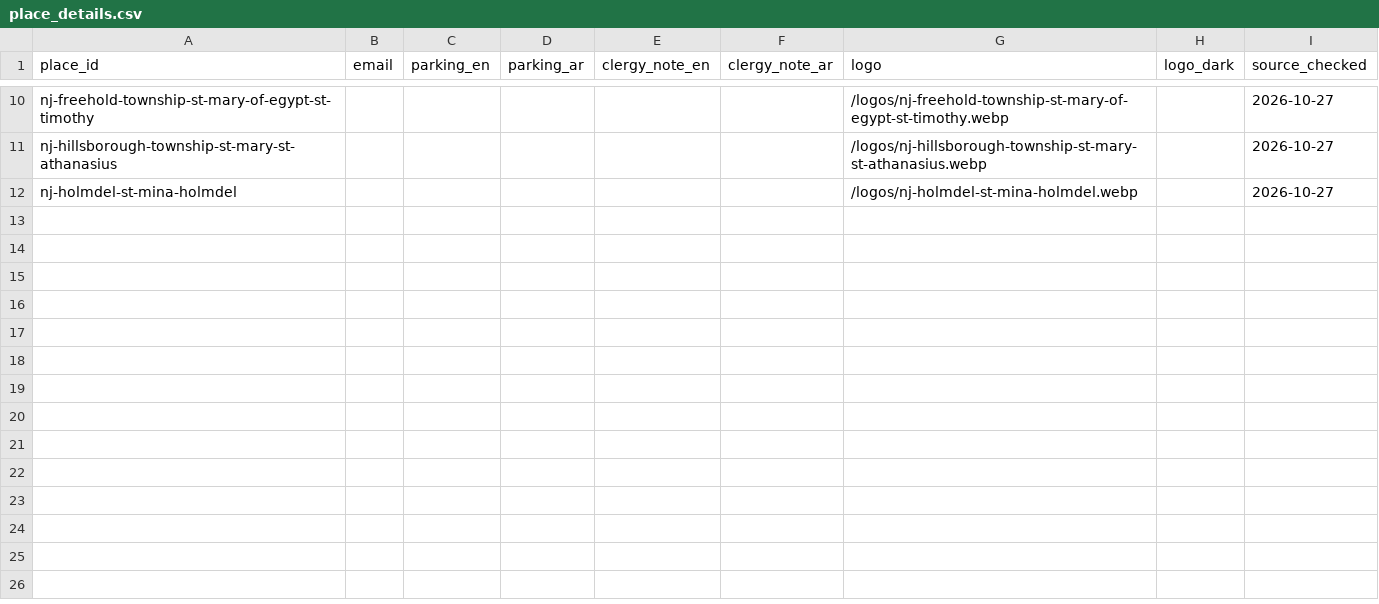
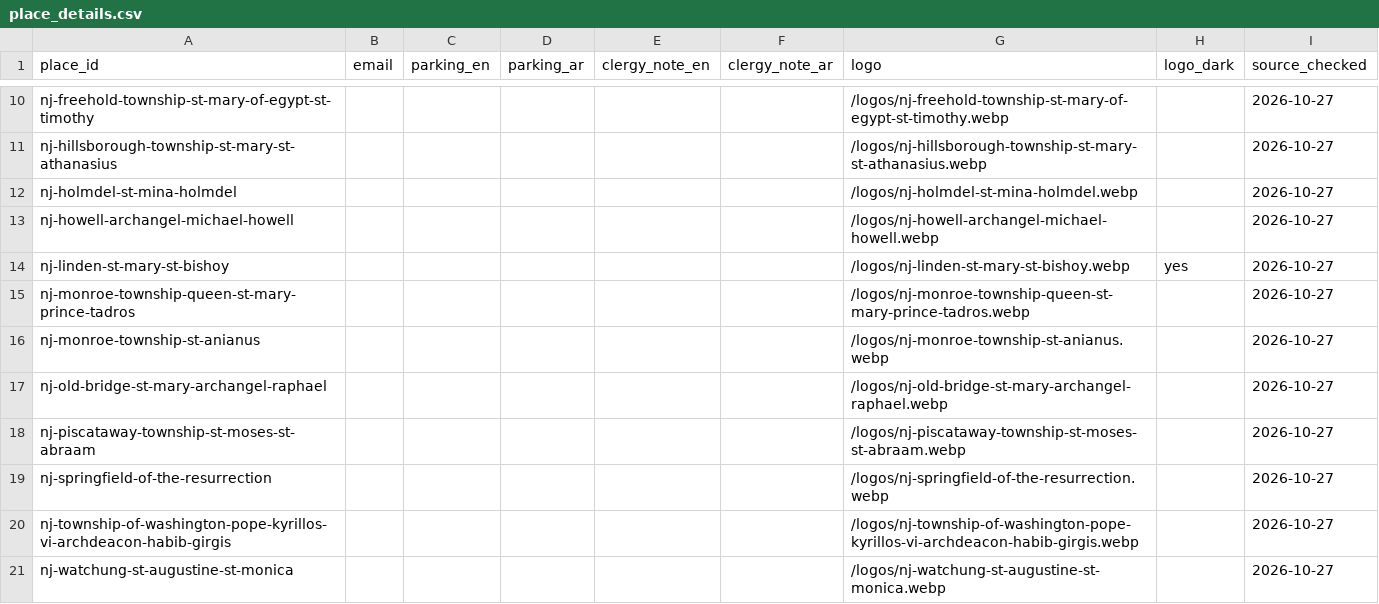
Before and after one commit to moureen-goubran/coptic-church-app, a CSV file: data/place_details.csv, drawn as a sheet; only a part is shown, gaps mark what is left out; the diff names each change by its address in the sheet, - before the commit and + after, or states it on an @@ line.

```diff
--- a/data/place_details.csv
+++ b/data/place_details.csv
+row 13: nj-howell-archangel-michael-howell |  |  |  |  |  | /logos/nj-howell-archangel-michael-howell.webp |  | 2026-10-27
+row 14: nj-linden-st-mary-st-bishoy |  |  |  |  |  | /logos/nj-linden-st-mary-st-bishoy.webp | yes | 2026-10-27
+row 15: nj-monroe-township-queen-st-mary-prince-tadros |  |  |  |  |  | /logos/nj-monroe-township-queen-st-mary-prince-tadros.webp |  | 2026-10-27
+row 16: nj-monroe-township-st-anianus |  |  |  |  |  | /logos/nj-monroe-township-st-anianus.webp |  | 2026-10-27
+row 17: nj-old-bridge-st-mary-archangel-raphael |  |  |  |  |  | /logos/nj-old-bridge-st-mary-archangel-raphael.webp |  | 2026-10-27
+row 18: nj-piscataway-township-st-moses-st-abraam |  |  |  |  |  | /logos/nj-piscataway-township-st-moses-st-abraam.webp |  | 2026-10-27
+row 19: nj-springfield-of-the-resurrection |  |  |  |  |  | /logos/nj-springfield-of-the-resurrection.webp |  | 2026-10-27
+row 20: nj-township-of-washington-pope-kyrillos-vi-archdeacon-habib-girgis |  |  |  |  |  | /logos/nj-township-of-washington-pope-kyrillos-vi-archdeacon-habib-girgis.webp |  | 2026-10-27
+row 21: nj-watchung-st-augustine-st-monica |  |  |  |  |  | /logos/nj-watchung-st-augustine-st-monica.webp |  | 2026-10-27
```
Also changed, not shown: 9 other files.
